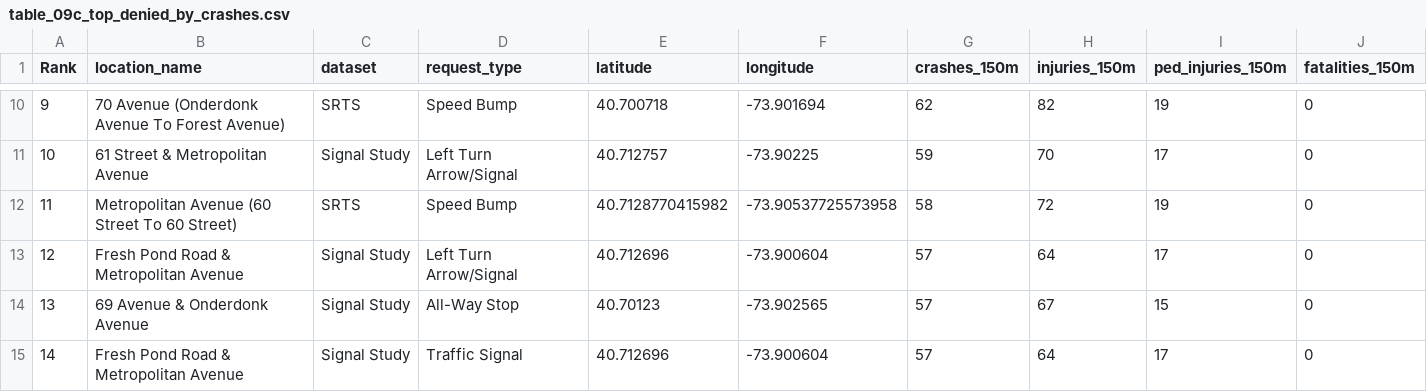
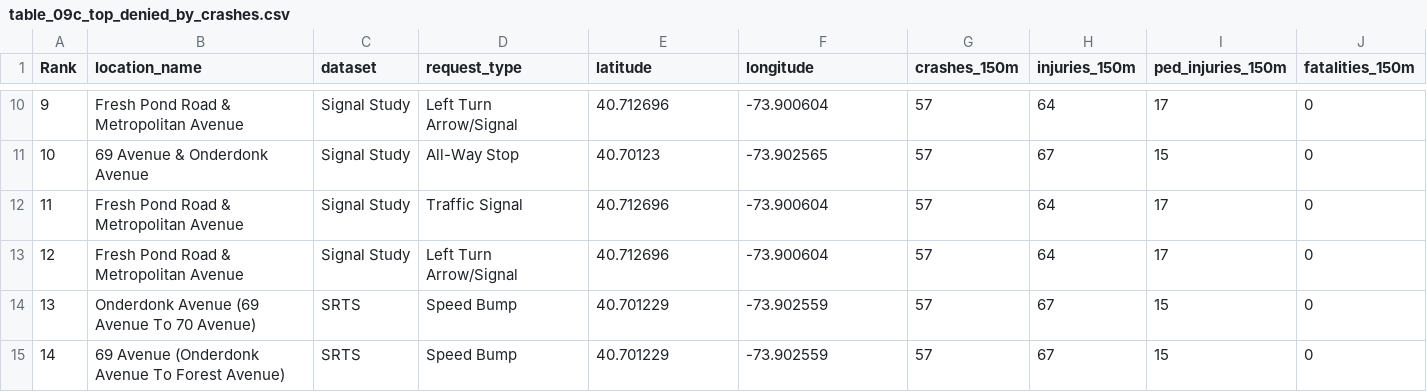
Before and after one commit to ryan-kel/d30_DOT_Saftey_Requests, a CSV file: output/table_09c_top_denied_by_crashes.csv, drawn as a sheet; only a part is shown, gaps mark what is left out; the diff covers the shown part only.

```diff
--- a/output/table_09c_top_denied_by_crashes.csv
+++ b/output/table_09c_top_denied_by_crashes.csv
@@ -10,6 +10,6 @@ Rank,location_name,dataset,request_type,latitude,longitude,crashes_150m,injuries
-9,70 Avenue (Onderdonk Avenue To Forest Avenue),SRTS,Speed Bump,40.700718,-73.901694,62,82,19,0
-10,61 Street & Metropolitan Avenue,Signal Study,Left Turn Arrow/Signal,40.712757,-73.90225,59,70,17,0
-11,Metropolitan Avenue (60 Street To 60 Street),SRTS,Speed Bump,40.7128770415982,-73.90537725573958,58,72,19,0
+9,Fresh Pond Road & Metropolitan Avenue,Signal Study,Left Turn Arrow/Signal,40.712696,-73.900604,57,64,17,0
+10,69 Avenue & Onderdonk Avenue,Signal Study,All-Way Stop,40.70123,-73.902565,57,67,15,0
+11,Fresh Pond Road & Metropolitan Avenue,Signal Study,Traffic Signal,40.712696,-73.900604,57,64,17,0
 12,Fresh Pond Road & Metropolitan Avenue,Signal Study,Left Turn Arrow/Signal,40.712696,-73.900604,57,64,17,0
-13,69 Avenue & Onderdonk Avenue,Signal Study,All-Way Stop,40.70123,-73.902565,57,67,15,0
-14,Fresh Pond Road & Metropolitan Avenue,Signal Study,Traffic Signal,40.712696,-73.900604,57,64,17,0
+13,Onderdonk Avenue (69 Avenue To 70 Avenue),SRTS,Speed Bump,40.701229,-73.902559,57,67,15,0
+14,69 Avenue (Onderdonk Avenue To Forest Avenue),SRTS,Speed Bump,40.701229,-73.902559,57,67,15,0
```
Also changed, not shown: 102 edited cells elsewhere in this file, output/table_09b_aggregate_comparison.csv, 35 other files.
